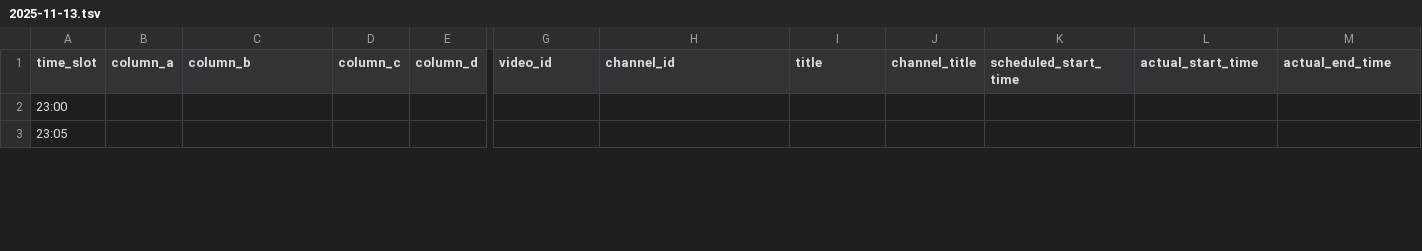
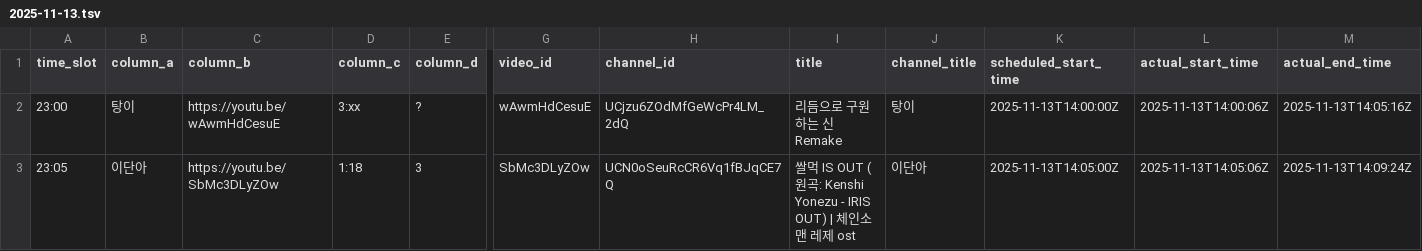
Before and after one commit to ChangpopWiki/premiere-relay-archive-data, a TSV file: 2025/11/2025-11-13.tsv, drawn as a sheet; only a part is shown, gaps mark what is left out; the diff covers the shown part only; the diff names each change by its address in the sheet, - before the commit and + after, or states it on an @@ line.

```diff
--- a/2025/11/2025-11-13.tsv
+++ b/2025/11/2025-11-13.tsv
-B2 (column_a): (empty)
+B2 (column_a): 탕이
-C2 (column_b): (empty)
+C2 (column_b): https://youtu.be/wAwmHdCesuE
-D2 (column_c): (empty)
+D2 (column_c): 3:xx
-E2 (column_d): (empty)
+E2 (column_d): ?
-G2 (video_id): (empty)
+G2 (video_id): wAwmHdCesuE
-H2 (channel_id): (empty)
+H2 (channel_id): UCjzu6ZOdMfGeWcPr4LM_2dQ
-I2 (title): (empty)
+I2 (title): 리듬으로 구원하는 신 Remake
-J2 (channel_title): (empty)
+J2 (channel_title): 탕이
-K2 (scheduled_start_time): (empty)
+K2 (scheduled_start_time): 2025-11-13T14:00:00Z
-L2 (actual_start_time): (empty)
+L2 (actual_start_time): 2025-11-13T14:00:06Z
-M2 (actual_end_time): (empty)
+M2 (actual_end_time): 2025-11-13T14:05:16Z
-B3 (column_a): (empty)
+B3 (column_a): 이단아
-C3 (column_b): (empty)
+C3 (column_b): https://youtu.be/SbMc3DLyZOw
-D3 (column_c): (empty)
+D3 (column_c): 1:18
-E3 (column_d): (empty)
+E3 (column_d): 3
-G3 (video_id): (empty)
+G3 (video_id): SbMc3DLyZOw
-H3 (channel_id): (empty)
+H3 (channel_id): UCN0oSeuRcCR6Vq1fBJqCE7Q
-I3 (title): (empty)
+I3 (title): 쌀먹 IS OUT (원곡: Kenshi Yonezu - IRIS OUT) | 체인소맨 레제 ost
-J3 (channel_title): (empty)
+J3 (channel_title): 이단아
-K3 (scheduled_start_time): (empty)
+K3 (scheduled_start_time): 2025-11-13T14:05:00Z
-L3 (actual_start_time): (empty)
+L3 (actual_start_time): 2025-11-13T14:05:06Z
-M3 (actual_end_time): (empty)
+M3 (actual_end_time): 2025-11-13T14:09:24Z
```
Also changed, not shown: 33 edited cells elsewhere in this file, 1 other file.
